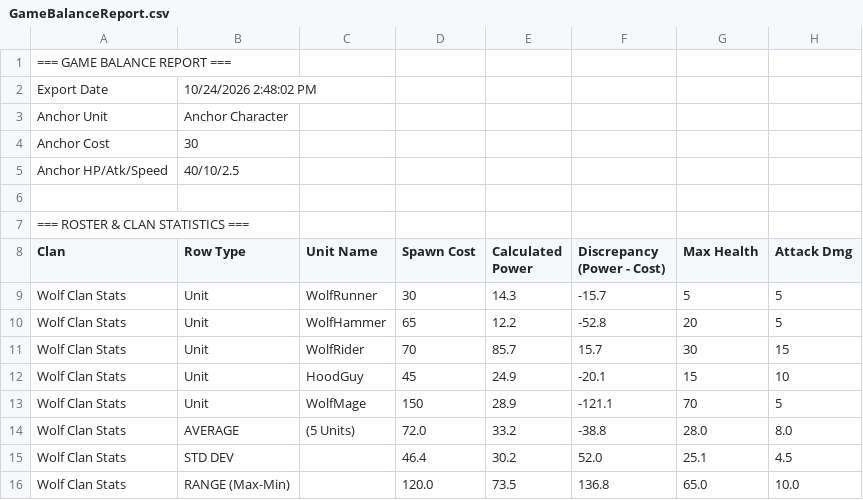
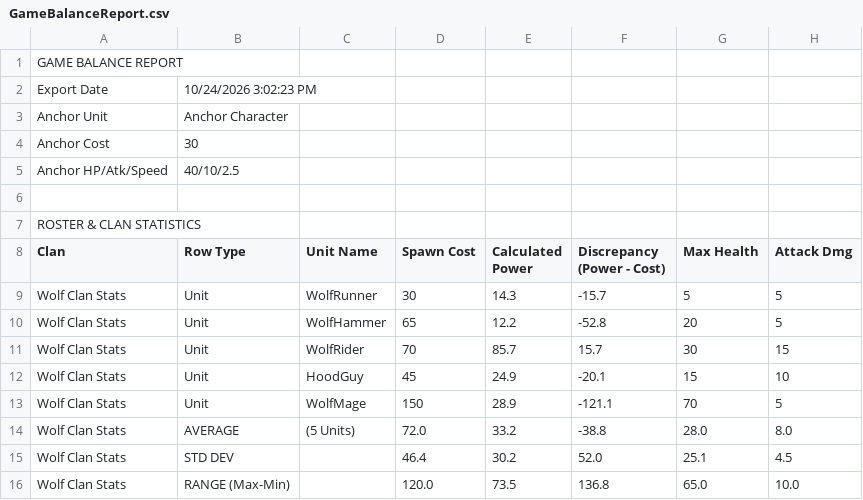
Before and after one commit to JesDaw/Evocation, a CSV file: Assets/GameBalanceReport.csv, drawn as a sheet; only a part is shown; the diff names each change by its address in the sheet, - before the commit and + after, or states it on an @@ line.

Commit message:
Add Cobb-Douglas balance calibration
Replace linear stat weights with a Cobb-Douglas power model, persist calibrated elasticities in a BalanceConfig asset, and estimate unit power in the Inspector. Update balance data and reports, and adjust the intro cutscene dialogue and signal timing.

```diff
--- a/Assets/GameBalanceReport.csv
+++ b/Assets/GameBalanceReport.csv
-A1 (Clan): === GAME BALANCE REPORT ===
+A1 (Clan): GAME BALANCE REPORT
-B2 (Row Type): 10/24/2026 2:48:02 PM
+B2 (Row Type): 10/24/2026 3:02:23 PM
-A7 (Clan): === ROSTER & CLAN STATISTICS ===
+A7 (Clan): ROSTER & CLAN STATISTICS
```
Also changed, not shown: 17 other files.
